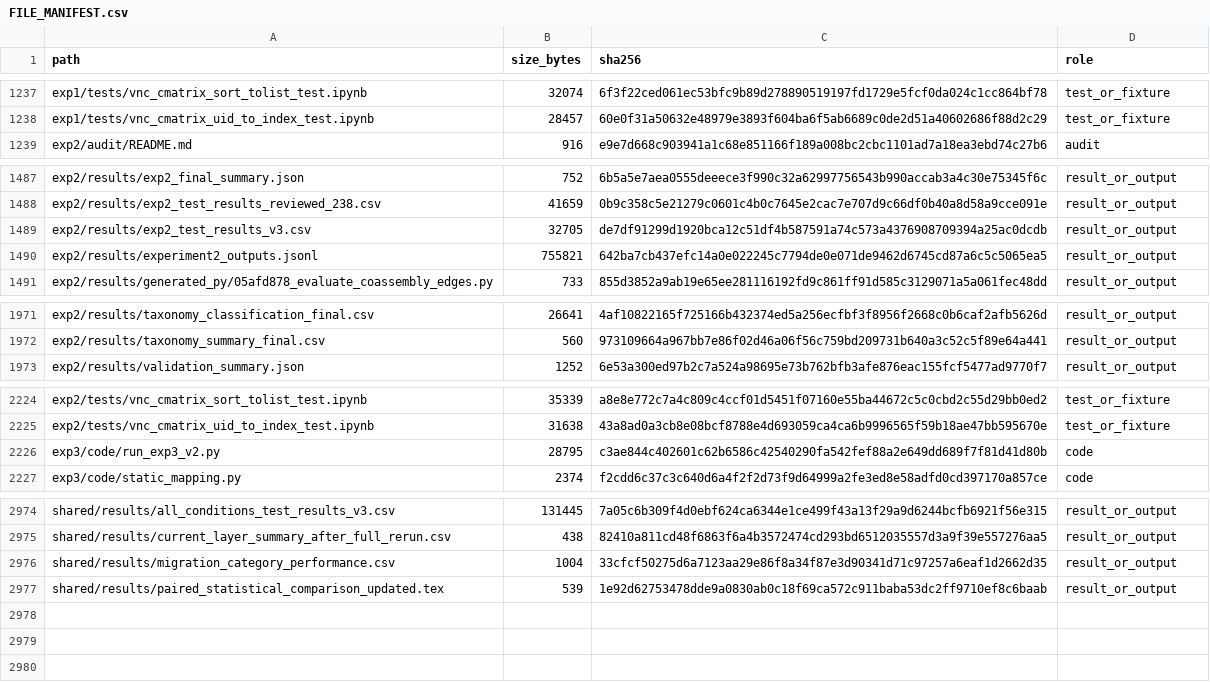
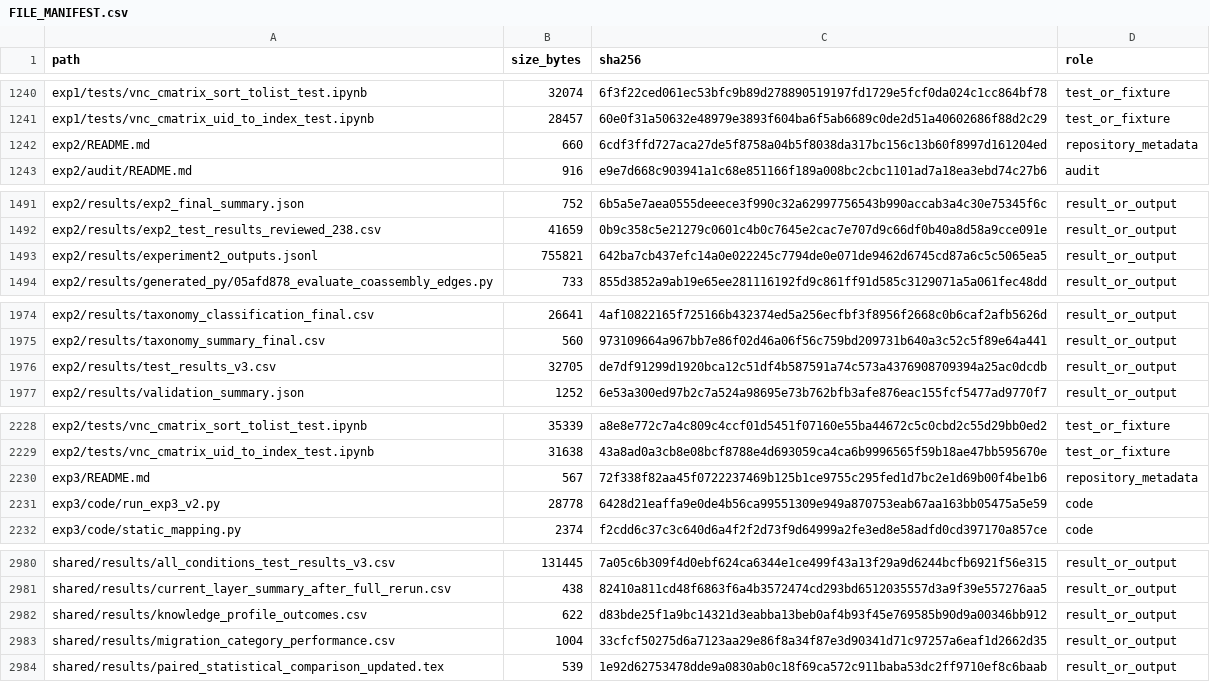
Before and after one commit to whyyyyy99/Thesis, a CSV file: llm-migration-experiments/FILE_MANIFEST.csv, drawn as a sheet; only a part is shown, gaps mark what is left out; the diff covers the shown part only.

Commit message:
Clarify release structure and canonical results

```diff
--- a/llm-migration-experiments/FILE_MANIFEST.csv
+++ b/llm-migration-experiments/FILE_MANIFEST.csv
@@ -1238,2 +1241,3 @@ exp1/tests/vnc_cmatrix_sort_tolist_test.ipynb,32074,6f3f22ced061ec53bfc9b89d2788
 exp1/tests/vnc_cmatrix_uid_to_index_test.ipynb,28457,60e0f31a50632e48979e3893f604ba6f5ab6689c0de2d51a40602686f88d2c29,test_or_fixture
+exp2/README.md,660,6cdf3ffd727aca27de5f8758a04b5f8038da317bc156c13b60f8997d161204ed,repository_metadata
 exp2/audit/README.md,916,e9e7d668c903941a1c68e851166f189a008bc2cbc1101ad7a18ea3ebd74c27b6,audit
@@ -1488,3 +1492,2 @@ exp2/results/exp2_final_summary.json,752,6b5a5e7aea0555deeece3f990c32a6299775654
 exp2/results/exp2_test_results_reviewed_238.csv,41659,0b9c358c5e21279c0601c4b0c7645e2cac7e707d9c66df0b40a8d58a9cce091e,result_or_output
-exp2/results/exp2_test_results_v3.csv,32705,de7df91299d1920bca12c51df4b587591a74c573a4376908709394a25ac0dcdb,result_or_output
 exp2/results/experiment2_outputs.jsonl,755821,642ba7cb437efc14a0e022245c7794de0e071de9462d6745cd87a6c5c5065ea5,result_or_output
@@ -1972,2 +1975,3 @@ exp2/results/taxonomy_classification_final.csv,26641,4af10822165f725166b432374ed
 exp2/results/taxonomy_summary_final.csv,560,973109664a967bb7e86f02d46a06f56c759bd209731b640a3c52c5f89e64a441,result_or_output
+exp2/results/test_results_v3.csv,32705,de7df91299d1920bca12c51df4b587591a74c573a4376908709394a25ac0dcdb,result_or_output
 exp2/results/validation_summary.json,1252,6e53a300ed97b2c7a524a98695e73b762bfb3afe876eac155fcf5477ad9770f7,result_or_output
@@ -2225,3 +2229,4 @@ exp2/tests/vnc_cmatrix_sort_tolist_test.ipynb,35339,a8e8e772c7a4c809c4ccf01d5451
 exp2/tests/vnc_cmatrix_uid_to_index_test.ipynb,31638,43a8ad0a3cb8e08bcf8788e4d693059ca4ca6b9996565f59b18ae47bb595670e,test_or_fixture
-exp3/code/run_exp3_v2.py,28795,c3ae844c402601c62b6586c42540290fa542fef88a2e649dd689f7f81d41d80b,code
+exp3/README.md,567,72f338f82aa45f0722237469b125b1ce9755c295fed1d7bc2e1d69b00f4be1b6,repository_metadata
+exp3/code/run_exp3_v2.py,28778,6428d21eaffa9e0de4b56ca99551309e949a870753eab67aa163bb05475a5e59,code
 exp3/code/static_mapping.py,2374,f2cdd6c37c3c640d6a4f2f2d73f9d64999a2fe3ed8e58adfd0cd397170a857ce,code
@@ -2975,2 +2981,3 @@ shared/results/all_conditions_test_results_v3.csv,131445,7a05c6b309f4d0ebf624ca6
 shared/results/current_layer_summary_after_full_rerun.csv,438,82410a811cd48f6863f6a4b3572474cd293bd6512035557d3a9f39e557276aa5,result_or_output
+shared/results/knowledge_profile_outcomes.csv,622,d83bde25f1a9bc14321d3eabba13beb0af4b93f45e769585b90d9a00346bb912,result_or_output
 shared/results/migration_category_performance.csv,1004,33cfcf50275d6a7123aa29e86f8a34f87e3d90341d71c97257a6eaf1d2662d35,result_or_output
```
Also changed, not shown: 6 added rows, 2 removed rows and 13 edited cells elsewhere in this file, 21 other files.
